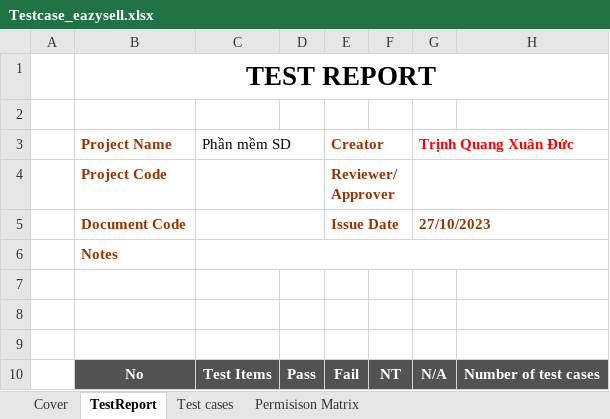
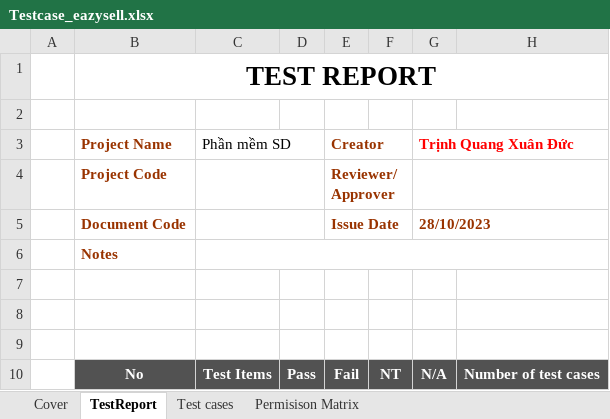
Before and after one commit to Xuanduc94/shibashop, an Excel workbook: Testcase_eazysell.xlsx, sheet TestReport, drawn as a sheet; only a part is shown; values as stored, in another font and other column widths than the file's, no borders; the diff names each change by its address in the sheet, - before the commit and + after, or states it on an @@ line.

```diff
--- a/Testcase_eazysell.xlsx (sheet TestReport)
+++ b/Testcase_eazysell.xlsx (sheet TestReport)
-G5 (Trịnh Quang Xuân Đức): 27/10/2023
+G5 (Trịnh Quang Xuân Đức): 28/10/2023
```
Also changed, not shown: sheet Test cases, 3 other files.
